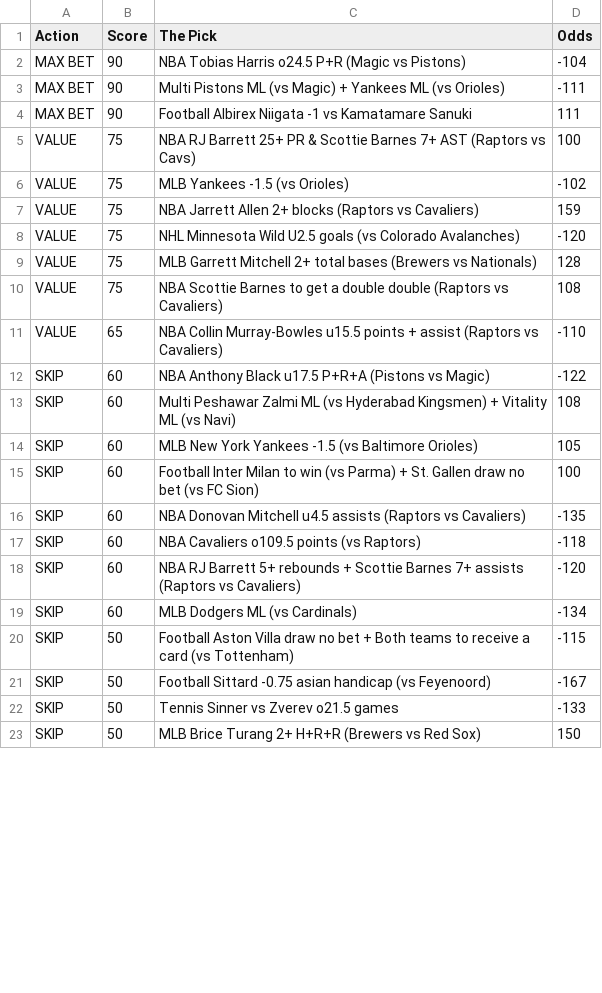
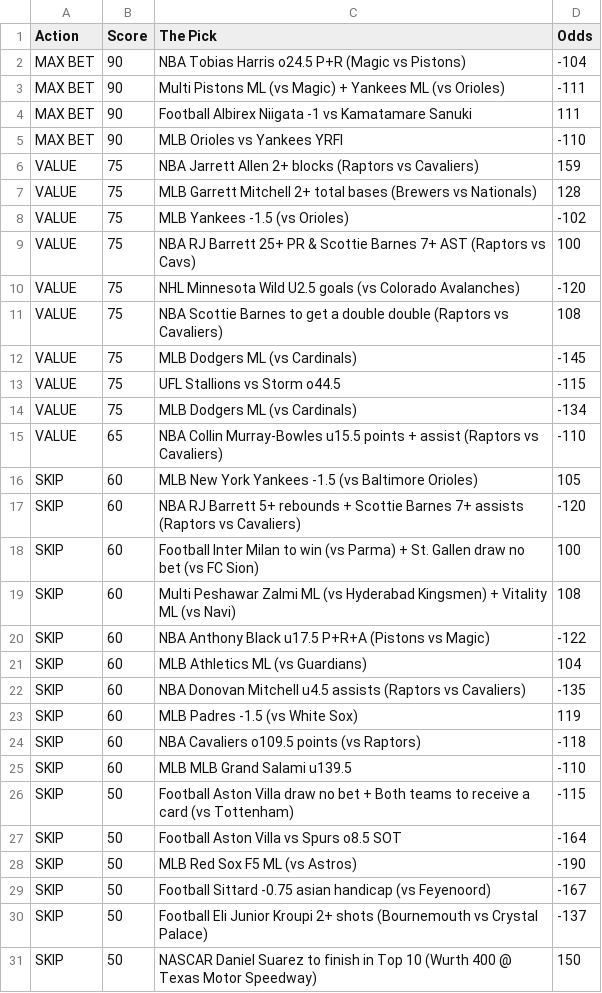
Before and after one commit to CameronBroussard6/Sports_Picks_Ranked, a CSV file: ranked_today.csv, drawn as a sheet; only a part is shown; the shorter side is filled out with more unchanged rows; the diff covers the shown part only.

```diff
--- a/ranked_today.csv
+++ b/ranked_today.csv
@@ -4,19 +4,28 @@ MAX BET,90,Multi Pistons ML (vs Magic) + Yankees ML (vs Orioles),-111
 MAX BET,90,Football Albirex Niigata -1 vs Kamatamare Sanuki,111
+MAX BET,90,MLB Orioles vs Yankees YRFI,-110
+VALUE,75,NBA Jarrett Allen 2+ blocks (Raptors vs Cavaliers),159
+VALUE,75,MLB Garrett Mitchell 2+ total bases (Brewers vs Nationals),128
+VALUE,75,MLB Yankees -1.5 (vs Orioles),-102
 VALUE,75,NBA RJ Barrett 25+ PR & Scottie Barnes 7+ AST (Raptors vs Cavs),100
-VALUE,75,MLB Yankees -1.5 (vs Orioles),-102
-VALUE,75,NBA Jarrett Allen 2+ blocks (Raptors vs Cavaliers),159
 VALUE,75,NHL Minnesota Wild U2.5 goals (vs Colorado Avalanches),-120
-VALUE,75,MLB Garrett Mitchell 2+ total bases (Brewers vs Nationals),128
 VALUE,75,NBA Scottie Barnes to get a double double (Raptors vs Cavaliers),108
+VALUE,75,MLB Dodgers ML (vs Cardinals),-145
+VALUE,75,UFL Stallions vs Storm o44.5,-115
+VALUE,75,MLB Dodgers ML (vs Cardinals),-134
 VALUE,65,NBA Collin Murray-Bowles u15.5 points + assist (Raptors vs Cavaliers),-110
+SKIP,60,MLB New York Yankees -1.5 (vs Baltimore Orioles),105
+SKIP,60,NBA RJ Barrett 5+ rebounds + Scottie Barnes 7+ assists (Raptors vs Cavaliers),-120
+SKIP,60,Football Inter Milan to win (vs Parma) + St. Gallen draw no bet (vs FC Sion),100
+SKIP,60,Multi Peshawar Zalmi ML (vs Hyderabad Kingsmen) + Vitality ML (vs Navi),108
 SKIP,60,NBA Anthony Black u17.5 P+R+A (Pistons vs Magic),-122
-SKIP,60,Multi Peshawar Zalmi ML (vs Hyderabad Kingsmen) + Vitality ML (vs Navi),108
-SKIP,60,MLB New York Yankees -1.5 (vs Baltimore Orioles),105
-SKIP,60,Football Inter Milan to win (vs Parma) + St. Gallen draw no bet (vs FC Sion),100
+SKIP,60,MLB Athletics ML (vs Guardians),104
 SKIP,60,NBA Donovan Mitchell u4.5 assists (Raptors vs Cavaliers),-135
+SKIP,60,MLB Padres -1.5 (vs White Sox),119
 SKIP,60,NBA Cavaliers o109.5 points (vs Raptors),-118
-SKIP,60,NBA RJ Barrett 5+ rebounds + Scottie Barnes 7+ assists (Raptors vs Cavaliers),-120
-SKIP,60,MLB Dodgers ML (vs Cardinals),-134
+SKIP,60,MLB MLB Grand Salami u139.5,-110
 SKIP,50,Football Aston Villa draw no bet + Both teams to receive a card (vs Tottenham),-115
+SKIP,50,Football Aston Villa vs Spurs o8.5 SOT,-164
+SKIP,50,MLB Red Sox F5 ML (vs Astros),-190
 SKIP,50,Football Sittard -0.75 asian handicap (vs Feyenoord),-167
-SKIP,50,Tennis Sinner vs Zverev o21.5 games,-133
+SKIP,50,Football Eli Junior Kroupi 2+ shots (Bournemouth vs Crystal Palace),-137
+SKIP,50,NASCAR Daniel Suarez to finish in Top 10 (Wurth 400 @ Texas Motor Speedway),150
```
Also changed, not shown: 3 added rows, 1 moved row and 3 edited cells elsewhere in this file.
